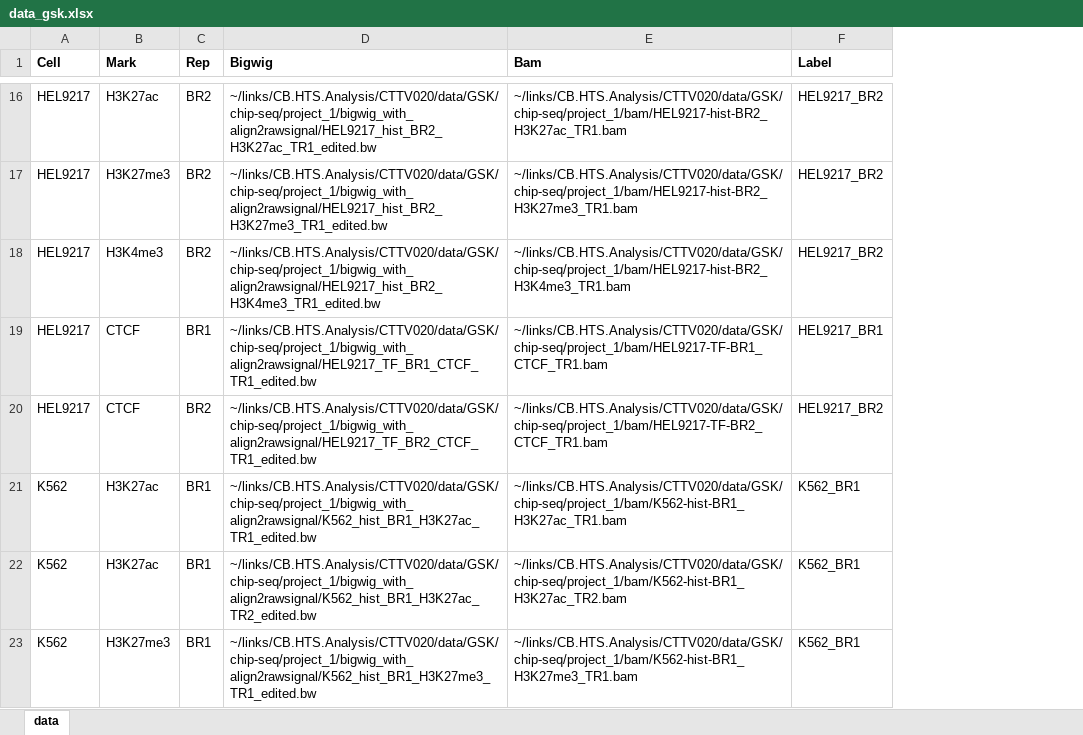
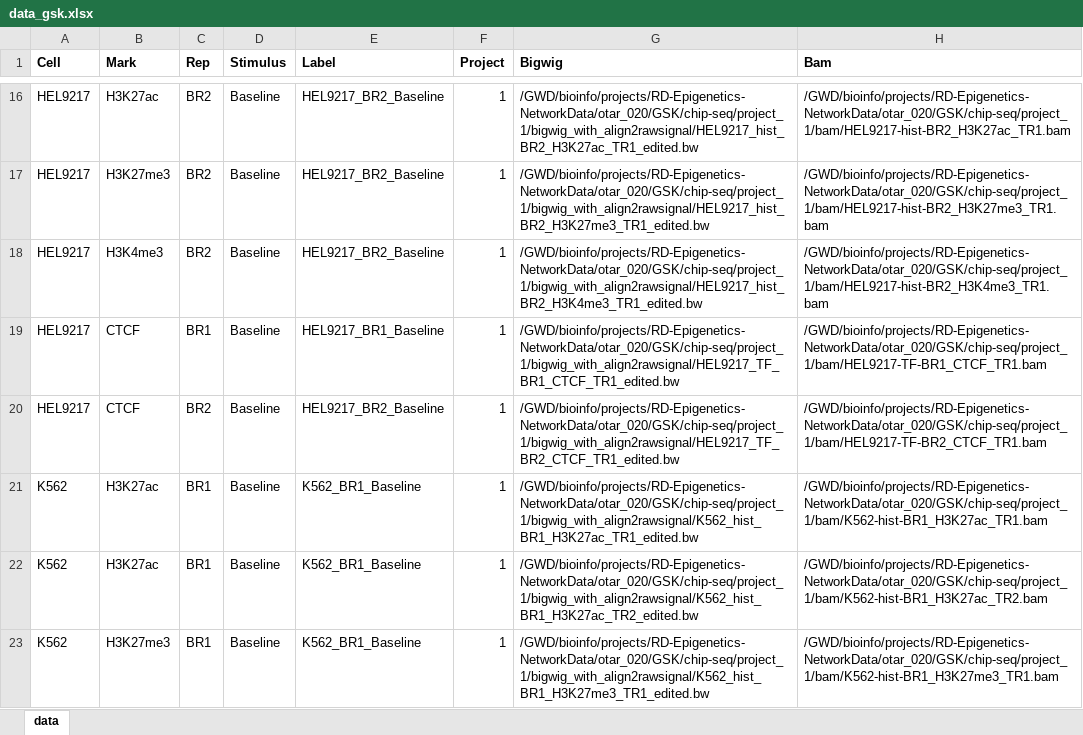
Before and after one commit to aidanmacnamara/epiChoose, an Excel workbook: data/data_gsk.xlsx, sheet data, drawn as a sheet; only a part is shown, gaps mark what is left out; values as stored, in another font and other column widths than the file's, no borders; removed rows and columns are numbered as before the commit, all else as after; the diff covers the shown part only; the diff names each change by its address in the sheet, - before the commit and + after, or states it on an @@ line.

```diff
--- a/data/data_gsk.xlsx (sheet data)
+++ b/data/data_gsk.xlsx (sheet data)
+column D (Stimulus), rows 16-23: all Baseline
+column E (Label), rows 16-23: HEL9217_BR2_Baseline | HEL9217_BR2_Baseline | HEL9217_BR2_Baseline | HEL9217_BR1_Baseline | HEL9217_BR2_Baseline | K562_BR1_Baseline | K562_BR1_Baseline | K562_BR1_Baseline
+column F (Project), rows 16-23: all 1
-column F (Label), rows 16-23: HEL9217_BR2 | HEL9217_BR2 | HEL9217_BR2 | HEL9217_BR1 | HEL9217_BR2 | K562_BR1 | K562_BR1 | K562_BR1
-G16 (Bigwig): ~/links/CB.HTS.Analysis/CTTV020/data/GSK/chip-seq/project_1/bigwig_with_align2rawsignal/HEL9217_hist_BR2_H3K27ac_TR1_edited.bw
+G16 (Bigwig): /GWD/bioinfo/projects/RD-Epigenetics-NetworkData/otar_020/GSK/chip-seq/project_1/bigwig_with_align2rawsignal/HEL9217_hist_BR2_H3K27ac_TR1_edited.bw
-H16 (Bam): ~/links/CB.HTS.Analysis/CTTV020/data/GSK/chip-seq/project_1/bam/HEL9217-hist-BR2_H3K27ac_TR1.bam
+H16 (Bam): /GWD/bioinfo/projects/RD-Epigenetics-NetworkData/otar_020/GSK/chip-seq/project_1/bam/HEL9217-hist-BR2_H3K27ac_TR1.bam
-G17 (Bigwig): ~/links/CB.HTS.Analysis/CTTV020/data/GSK/chip-seq/project_1/bigwig_with_align2rawsignal/HEL9217_hist_BR2_H3K27me3_TR1_edited.bw
+G17 (Bigwig): /GWD/bioinfo/projects/RD-Epigenetics-NetworkData/otar_020/GSK/chip-seq/project_1/bigwig_with_align2rawsignal/HEL9217_hist_BR2_H3K27me3_TR1_edited.bw
-H17 (Bam): ~/links/CB.HTS.Analysis/CTTV020/data/GSK/chip-seq/project_1/bam/HEL9217-hist-BR2_H3K27me3_TR1.bam
+H17 (Bam): /GWD/bioinfo/projects/RD-Epigenetics-NetworkData/otar_020/GSK/chip-seq/project_1/bam/HEL9217-hist-BR2_H3K27me3_TR1.bam
-G18 (Bigwig): ~/links/CB.HTS.Analysis/CTTV020/data/GSK/chip-seq/project_1/bigwig_with_align2rawsignal/HEL9217_hist_BR2_H3K4me3_TR1_edited.bw
+G18 (Bigwig): /GWD/bioinfo/projects/RD-Epigenetics-NetworkData/otar_020/GSK/chip-seq/project_1/bigwig_with_align2rawsignal/HEL9217_hist_BR2_H3K4me3_TR1_edited.bw
-H18 (Bam): ~/links/CB.HTS.Analysis/CTTV020/data/GSK/chip-seq/project_1/bam/HEL9217-hist-BR2_H3K4me3_TR1.bam
+H18 (Bam): /GWD/bioinfo/projects/RD-Epigenetics-NetworkData/otar_020/GSK/chip-seq/project_1/bam/HEL9217-hist-BR2_H3K4me3_TR1.bam
-G19 (Bigwig): ~/links/CB.HTS.Analysis/CTTV020/data/GSK/chip-seq/project_1/bigwig_with_align2rawsignal/HEL9217_TF_BR1_CTCF_TR1_edited.bw
+G19 (Bigwig): /GWD/bioinfo/projects/RD-Epigenetics-NetworkData/otar_020/GSK/chip-seq/project_1/bigwig_with_align2rawsignal/HEL9217_TF_BR1_CTCF_TR1_edited.bw
-H19 (Bam): ~/links/CB.HTS.Analysis/CTTV020/data/GSK/chip-seq/project_1/bam/HEL9217-TF-BR1_CTCF_TR1.bam
+H19 (Bam): /GWD/bioinfo/projects/RD-Epigenetics-NetworkData/otar_020/GSK/chip-seq/project_1/bam/HEL9217-TF-BR1_CTCF_TR1.bam
-G20 (Bigwig): ~/links/CB.HTS.Analysis/CTTV020/data/GSK/chip-seq/project_1/bigwig_with_align2rawsignal/HEL9217_TF_BR2_CTCF_TR1_edited.bw
+G20 (Bigwig): /GWD/bioinfo/projects/RD-Epigenetics-NetworkData/otar_020/GSK/chip-seq/project_1/bigwig_with_align2rawsignal/HEL9217_TF_BR2_CTCF_TR1_edited.bw
-H20 (Bam): ~/links/CB.HTS.Analysis/CTTV020/data/GSK/chip-seq/project_1/bam/HEL9217-TF-BR2_CTCF_TR1.bam
+H20 (Bam): /GWD/bioinfo/projects/RD-Epigenetics-NetworkData/otar_020/GSK/chip-seq/project_1/bam/HEL9217-TF-BR2_CTCF_TR1.bam
-G21 (Bigwig): ~/links/CB.HTS.Analysis/CTTV020/data/GSK/chip-seq/project_1/bigwig_with_align2rawsignal/K562_hist_BR1_H3K27ac_TR1_edited.bw
+G21 (Bigwig): /GWD/bioinfo/projects/RD-Epigenetics-NetworkData/otar_020/GSK/chip-seq/project_1/bigwig_with_align2rawsignal/K562_hist_BR1_H3K27ac_TR1_edited.bw
-H21 (Bam): ~/links/CB.HTS.Analysis/CTTV020/data/GSK/chip-seq/project_1/bam/K562-hist-BR1_H3K27ac_TR1.bam
+H21 (Bam): /GWD/bioinfo/projects/RD-Epigenetics-NetworkData/otar_020/GSK/chip-seq/project_1/bam/K562-hist-BR1_H3K27ac_TR1.bam
-G22 (Bigwig): ~/links/CB.HTS.Analysis/CTTV020/data/GSK/chip-seq/project_1/bigwig_with_align2rawsignal/K562_hist_BR1_H3K27ac_TR2_edited.bw
+G22 (Bigwig): /GWD/bioinfo/projects/RD-Epigenetics-NetworkData/otar_020/GSK/chip-seq/project_1/bigwig_with_align2rawsignal/K562_hist_BR1_H3K27ac_TR2_edited.bw
-H22 (Bam): ~/links/CB.HTS.Analysis/CTTV020/data/GSK/chip-seq/project_1/bam/K562-hist-BR1_H3K27ac_TR2.bam
+H22 (Bam): /GWD/bioinfo/projects/RD-Epigenetics-NetworkData/otar_020/GSK/chip-seq/project_1/bam/K562-hist-BR1_H3K27ac_TR2.bam
-G23 (Bigwig): ~/links/CB.HTS.Analysis/CTTV020/data/GSK/chip-seq/project_1/bigwig_with_align2rawsignal/K562_hist_BR1_H3K27me3_TR1_edited.bw
+G23 (Bigwig): /GWD/bioinfo/projects/RD-Epigenetics-NetworkData/otar_020/GSK/chip-seq/project_1/bigwig_with_align2rawsignal/K562_hist_BR1_H3K27me3_TR1_edited.bw
-H23 (Bam): ~/links/CB.HTS.Analysis/CTTV020/data/GSK/chip-seq/project_1/bam/K562-hist-BR1_H3K27me3_TR1.bam
+H23 (Bam): /GWD/bioinfo/projects/RD-Epigenetics-NetworkData/otar_020/GSK/chip-seq/project_1/bam/K562-hist-BR1_H3K27me3_TR1.bam
```
Also changed, not shown: 125 added rows and 120 edited cells elsewhere in this sheet, 11 other files.
